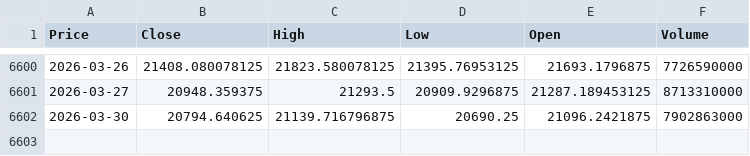
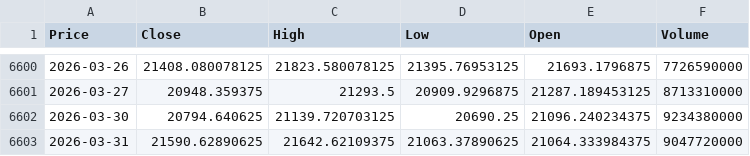
Before and after one commit to newyorkwoo/buyStock, a CSV file: public/data/raw/nasdaq_2000.csv, drawn as a sheet; only a part is shown, gaps mark what is left out; the diff names each change by its address in the sheet, - before the commit and + after, or states it on an @@ line.

```diff
--- a/public/data/raw/nasdaq_2000.csv
+++ b/public/data/raw/nasdaq_2000.csv
-C6602 (High): 21139.716796875
+C6602 (High): 21139.720703125
-E6602 (Open): 21096.2421875
+E6602 (Open): 21096.240234375
-F6602 (Volume): 7902863000
+F6602 (Volume): 9234380000
+row 6603: 2026-03-31 | 21590.62890625 | 21642.62109375 | 21063.37890625 | 21064.333984375 | 9047720000
```
Also changed, not shown: public/data/raw/vix_2000.csv.
